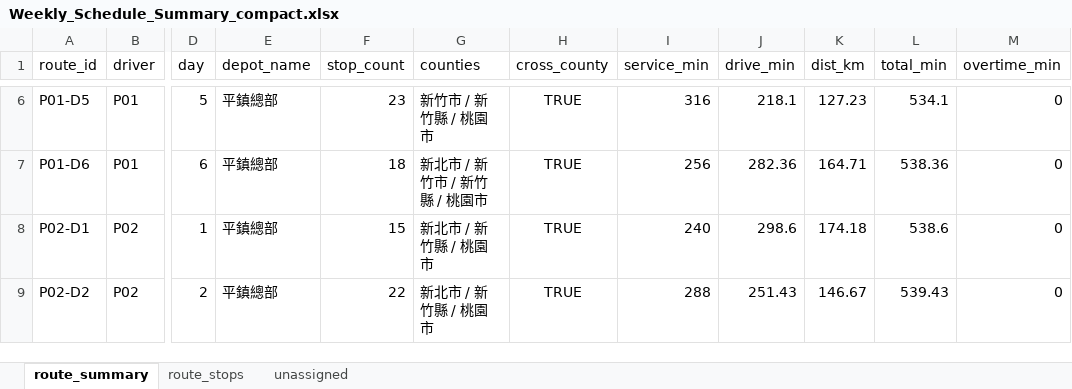
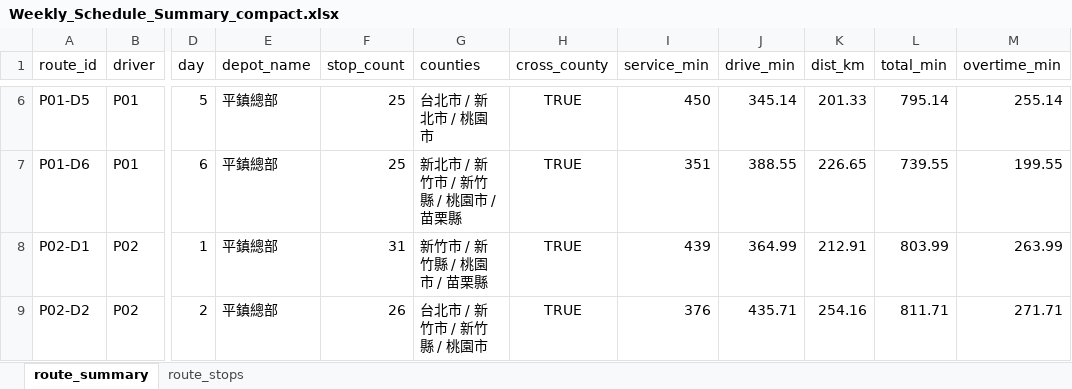
Before and after one commit to 11246018-beep/wc-route-planning, an Excel workbook: output/Weekly_Schedule_Summary_compact.xlsx, sheet route_summary, drawn as a sheet; only a part is shown, gaps mark what is left out; values as stored, in another font and other column widths than the file's, no borders; the diff covers the shown part only; the diff names each change by its address in the sheet, - before the commit and + after, or states it on an @@ line.

```diff
--- a/output/Weekly_Schedule_Summary_compact.xlsx (sheet route_summary)
+++ b/output/Weekly_Schedule_Summary_compact.xlsx (sheet route_summary)
-sheet tab: unassigned
-F6 (stop_count): 23
+F6 (stop_count): 25
-G6 (counties): 新竹市 / 新竹縣 / 桃園市
+G6 (counties): 台北市 / 新北市 / 桃園市
-I6 (service_min): 316
+I6 (service_min): 450
-J6 (drive_min): 218.1
+J6 (drive_min): 345.14
-K6 (dist_km): 127.23
+K6 (dist_km): 201.33
-L6 (total_min): 534.1
+L6 (total_min): 795.14
-M6 (overtime_min): 0
+M6 (overtime_min): 255.14
-F7 (stop_count): 18
+F7 (stop_count): 25
-G7 (counties): 新北市 / 新竹市 / 新竹縣 / 桃園市
+G7 (counties): 新北市 / 新竹市 / 新竹縣 / 桃園市 / 苗栗縣
-I7 (service_min): 256
+I7 (service_min): 351
-J7 (drive_min): 282.36
+J7 (drive_min): 388.55
-K7 (dist_km): 164.71
+K7 (dist_km): 226.65
-L7 (total_min): 538.36
+L7 (total_min): 739.55
-M7 (overtime_min): 0
+M7 (overtime_min): 199.55
-F8 (stop_count): 15
+F8 (stop_count): 31
-G8 (counties): 新北市 / 新竹縣 / 桃園市
+G8 (counties): 新竹市 / 新竹縣 / 桃園市 / 苗栗縣
-I8 (service_min): 240
+I8 (service_min): 439
-J8 (drive_min): 298.6
+J8 (drive_min): 364.99
-K8 (dist_km): 174.18
+K8 (dist_km): 212.91
-L8 (total_min): 538.6
+L8 (total_min): 803.99
-M8 (overtime_min): 0
+M8 (overtime_min): 263.99
-F9 (stop_count): 22
+F9 (stop_count): 26
-G9 (counties): 新北市 / 新竹縣 / 桃園市
+G9 (counties): 台北市 / 新竹市 / 新竹縣 / 桃園市
-I9 (service_min): 288
+I9 (service_min): 376
-J9 (drive_min): 251.43
+J9 (drive_min): 435.71
-K9 (dist_km): 146.67
+K9 (dist_km): 254.16
-L9 (total_min): 539.43
+L9 (total_min): 811.71
-M9 (overtime_min): 0
+M9 (overtime_min): 271.71
```
Also changed, not shown: 543 edited cells elsewhere in this sheet, sheet route_stops, output/Daily_Route_Summary.xlsx, output/Daily_Route_Summary_normal.xlsx, 26 other files.
